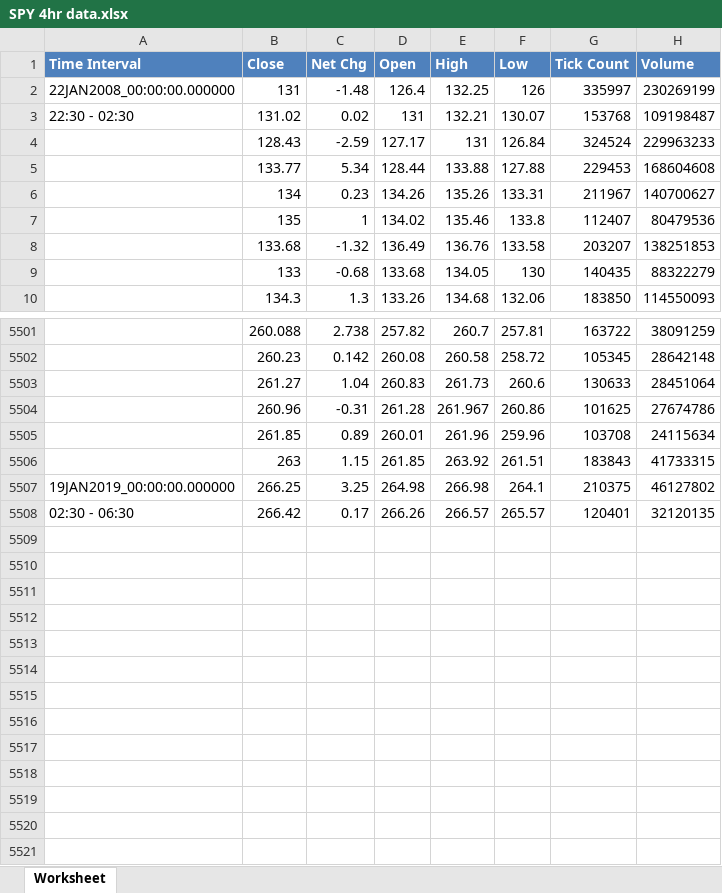
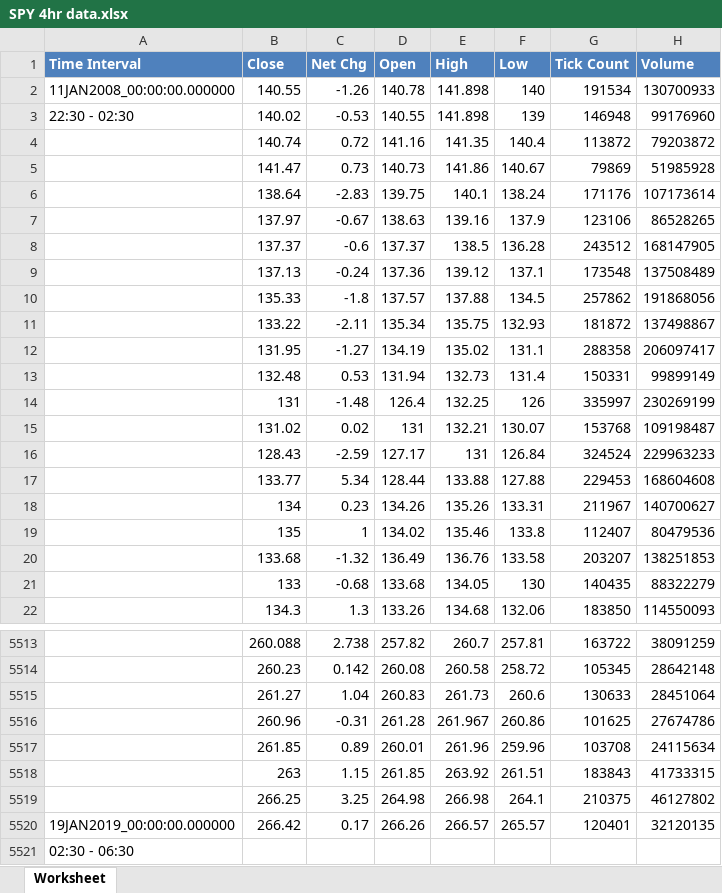
Before and after one commit to Angps1995/Algo_Trading_Bot, an Excel workbook: SPY 4hr data.xlsx, sheet Worksheet, drawn as a sheet; only a part is shown, gaps mark what is left out; values as stored, in another font and other column widths than the file's, no borders; addresses are those after the commit; the diff names each change by its address in the sheet, - before the commit and + after, or states it on an @@ line.

Commit message:
Add files via upload

```diff
--- a/SPY 4hr data.xlsx (sheet Worksheet)
+++ b/SPY 4hr data.xlsx (sheet Worksheet)
+row 2: 11JAN2008_00:00:00.000000 | 140.55 | -1.26 | 140.78 | 141.898 | 140 | 191534 | 130700933
+row 3: 22:30 - 02:30 | 140.02 | -0.53 | 140.55 | 141.898 | 139 | 146948 | 99176960
+row 4:  | 140.74 | 0.72 | 141.16 | 141.35 | 140.4 | 113872 | 79203872
+row 5:  | 141.47 | 0.73 | 140.73 | 141.86 | 140.67 | 79869 | 51985928
+row 6:  | 138.64 | -2.83 | 139.75 | 140.1 | 138.24 | 171176 | 107173614
+row 7:  | 137.97 | -0.67 | 138.63 | 139.16 | 137.9 | 123106 | 86528265
+row 8:  | 137.37 | -0.6 | 137.37 | 138.5 | 136.28 | 243512 | 168147905
+row 9:  | 137.13 | -0.24 | 137.36 | 139.12 | 137.1 | 173548 | 137508489
+row 10:  | 135.33 | -1.8 | 137.57 | 137.88 | 134.5 | 257862 | 191868056
+row 11:  | 133.22 | -2.11 | 135.34 | 135.75 | 132.93 | 181872 | 137498867
+row 12:  | 131.95 | -1.27 | 134.19 | 135.02 | 131.1 | 288358 | 206097417
+row 13:  | 132.48 | 0.53 | 131.94 | 132.73 | 131.4 | 150331 | 99899149
-A14 (Time Interval): 22JAN2008_00:00:00.000000
+A14 (Time Interval): (empty)
-A15 (Time Interval): 22:30 - 02:30
+A15 (Time Interval): (empty)
-A5519 (Time Interval): 19JAN2019_00:00:00.000000
+A5519 (Time Interval): (empty)
-A5520 (Time Interval): 02:30 - 06:30
+A5520 (Time Interval): 19JAN2019_00:00:00.000000
+row 5521: 02:30 - 06:30
```
